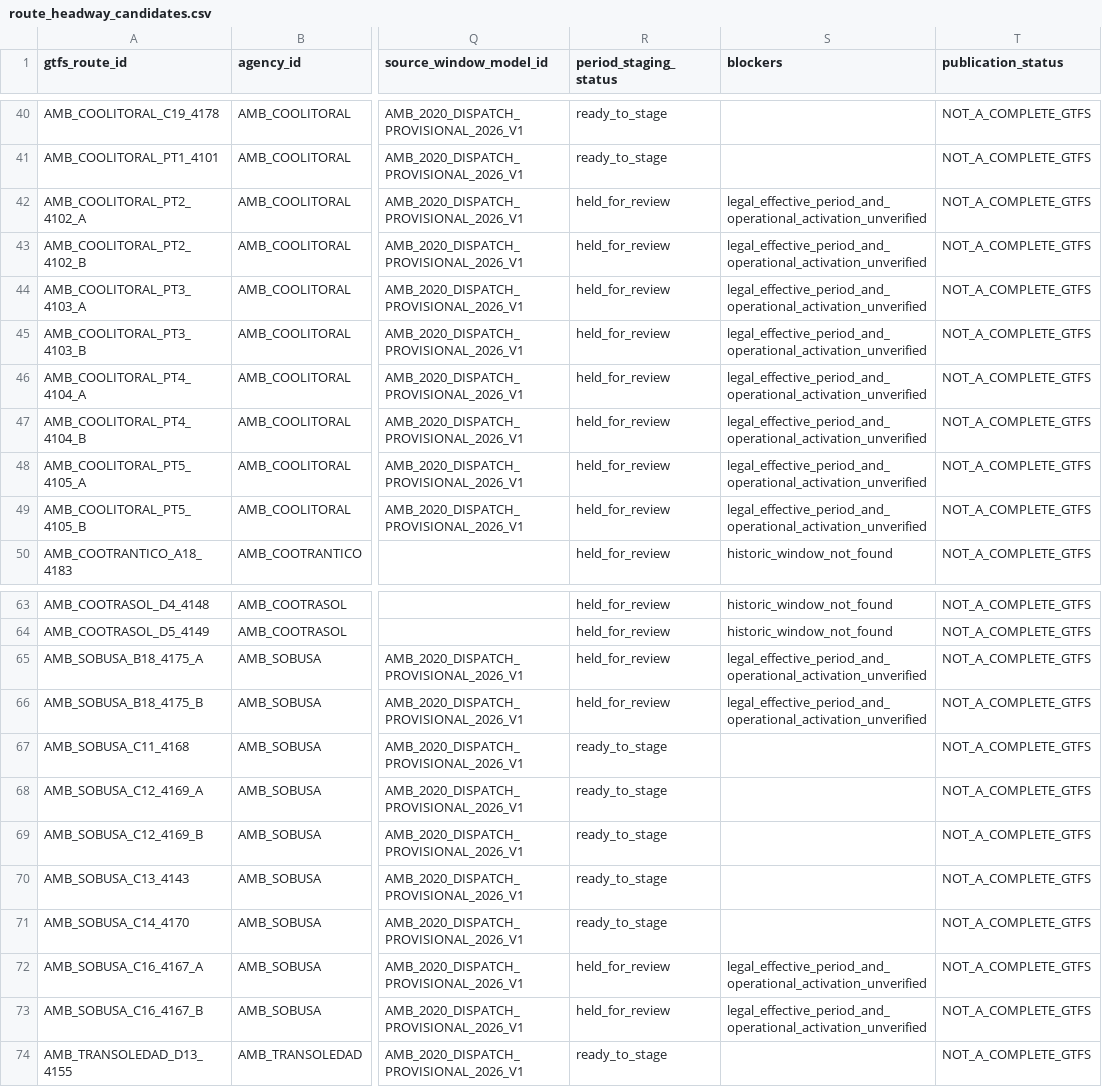
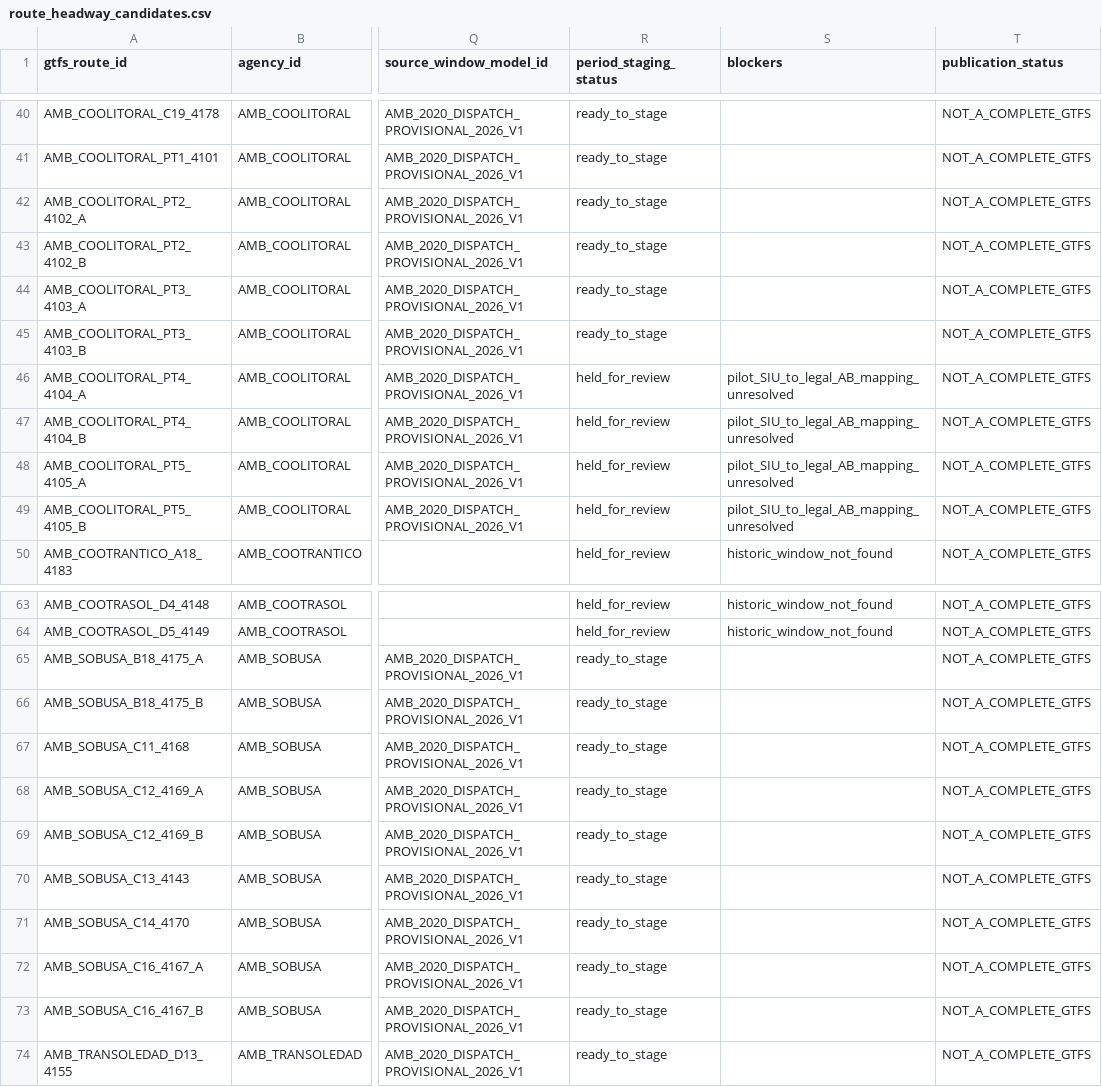
Before and after one commit to ColombiaTransit/gtfs-barranquilla-urbanas, a CSV file: sources/amb/gtfs_staging/route_headway_candidates.csv, drawn as a sheet; only a part is shown, gaps mark what is left out; the diff names each change by its address in the sheet, - before the commit and + after, or states it on an @@ line.

```diff
--- a/sources/amb/gtfs_staging/route_headway_candidates.csv
+++ b/sources/amb/gtfs_staging/route_headway_candidates.csv
-R42:R45 (period_staging_status): held_for_review
+R42:R45 (period_staging_status): ready_to_stage
-S42:S45 (blockers): legal_effective_period_and_operational_activation_unverified
+S42:S45 (blockers): (empty)
-S46:S49 (blockers): legal_effective_period_and_operational_activation_unverified
+S46:S49 (blockers): pilot_SIU_to_legal_AB_mapping_unresolved
-R65:R66 (period_staging_status): held_for_review
+R65:R66 (period_staging_status): ready_to_stage
-S65:S66 (blockers): legal_effective_period_and_operational_activation_unverified
+S65:S66 (blockers): (empty)
-R72:R73 (period_staging_status): held_for_review
+R72:R73 (period_staging_status): ready_to_stage
-S72:S73 (blockers): legal_effective_period_and_operational_activation_unverified
+S72:S73 (blockers): (empty)
```
Also changed, not shown: sources/amb/gtfs_staging/unresolved_route_issues.csv, 3 other files.
